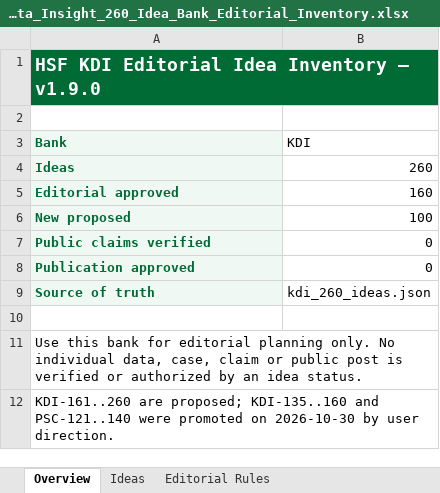
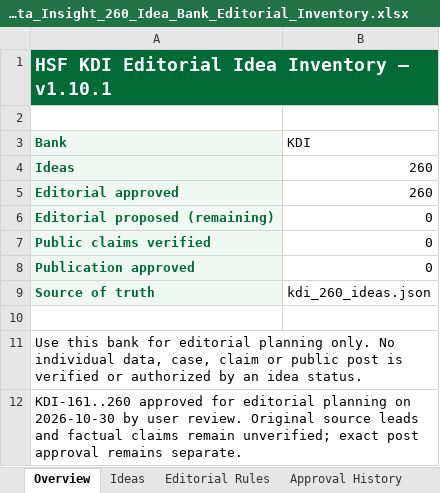
Before and after one commit to SaifulIslamDS/hsfdigitalhub, an Excel workbook: communication/research/HSF_Knowledge_Data_Insight_260_Idea_Bank_Editorial_Inventory.xlsx, sheet Overview, drawn as a sheet; values as stored, in another font and other column widths than the file's, no borders; removed rows and columns are numbered as before the commit, all else as after; the diff names each change by its address in the sheet, - before the commit and + after, or states it on an @@ line.

```diff
--- a/communication/research/HSF_Knowledge_Data_Insight_260_Idea_Bank_Editorial_Inventory.xlsx (sheet Overview)
+++ b/communication/research/HSF_Knowledge_Data_Insight_260_Idea_Bank_Editorial_Inventory.xlsx (sheet Overview)
+sheet tab: Approval History
-A1 (Bank): HSF KDI Editorial Idea Inventory — v1.9.0
+A1 (Bank): HSF KDI Editorial Idea Inventory — v1.10.1
-B5 (KDI): 160
+B5 (KDI): 260
-row 6: New proposed | 100
+row 6: Editorial proposed (remaining) | 0
-A12 (Bank): KDI-161..260 are proposed; KDI-135..160 and PSC-121..140 were promoted on 2026-10-30 by user direction.
+A12 (Bank): KDI-161..260 approved for editorial planning on 2026-10-30 by user review. Original source leads and factual claims remain unverified; exact post approval remains separate.
```
Also changed, not shown: sheet Ideas, communication/research/HSF_Programme_Stories_Communication_240_Idea_Bank_Editorial_Inventory.xlsx, 37 other files.
